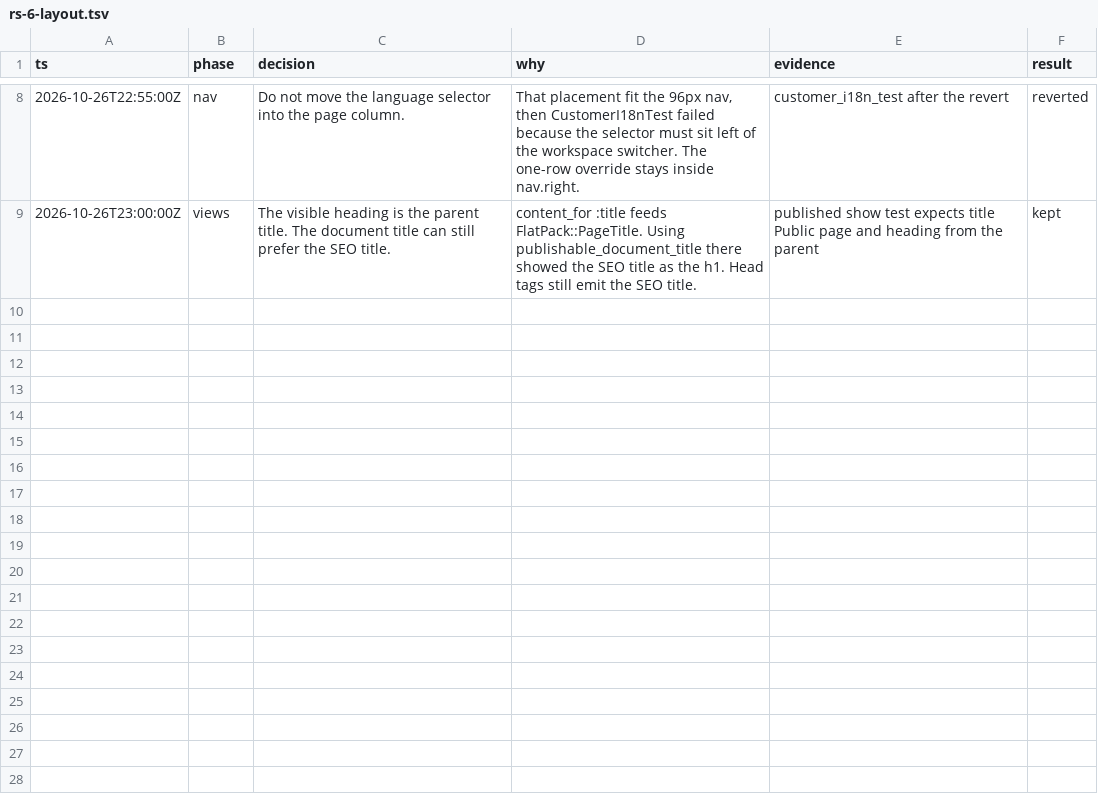
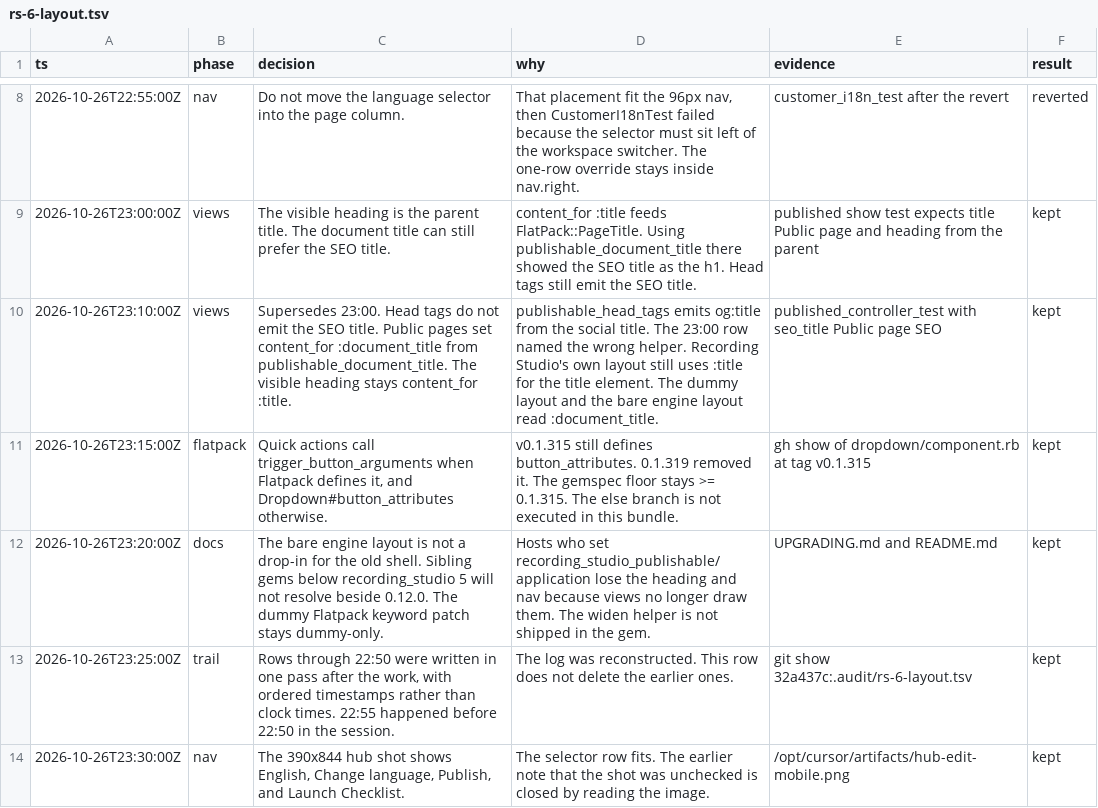
Before and after one commit to bowerbird-app/RecordingStudio_publishable, a TSV file: .audit/rs-6-layout.tsv, drawn as a sheet; only a part is shown, gaps mark what is left out; the diff names each change by its address in the sheet, - before the commit and + after, or states it on an @@ line.

```diff
--- a/.audit/rs-6-layout.tsv
+++ b/.audit/rs-6-layout.tsv
+row 10: 2026-10-26T23:10:00Z | views | Supersedes 23:00. Head tags do not emit the SEO title. Public pages set content_for :document_title from publishable_document_title. The visible heading stays content_for :title. | publishable_head_tags emits og:title from the social title. The 23:00 row named the wrong helper. Recording Studio's own layout still uses :title for the title element. The dummy layout and the bare engine layout read :document_title. | published_controller_test with seo_title Public page SEO | kept
+row 11: 2026-10-26T23:15:00Z | flatpack | Quick actions call trigger_button_arguments when Flatpack defines it, and Dropdown#button_attributes otherwise. | v0.1.315 still defines button_attributes. 0.1.319 removed it. The gemspec floor stays >= 0.1.315. The else branch is not executed in this bundle. | gh show of dropdown/component.rb at tag v0.1.315 | kept
+row 12: 2026-10-26T23:20:00Z | docs | The bare engine layout is not a drop-in for the old shell. Sibling gems below recording_studio 5 will not resolve beside 0.12.0. The dummy Flatpack keyword patch stays dummy-only. | Hosts who set recording_studio_publishable/application lose the heading and nav because views no longer draw them. The widen helper is not shipped in the gem. | UPGRADING.md and README.md | kept
+row 13: 2026-10-26T23:25:00Z | trail | Rows through 22:50 were written in one pass after the work, with ordered timestamps rather than clock times. 22:55 happened before 22:50 in the session. | The log was reconstructed. This row does not delete the earlier ones. | git show 32a437c:.audit/rs-6-layout.tsv | kept
+row 14: 2026-10-26T23:30:00Z | nav | The 390x844 hub shot shows English, Change language, Publish, and Launch Checklist. | The selector row fits. The earlier note that the shot was unchecked is closed by reading the image. | /opt/cursor/artifacts/hub-edit-mobile.png | kept
```
Also changed, not shown: 11 other files.
